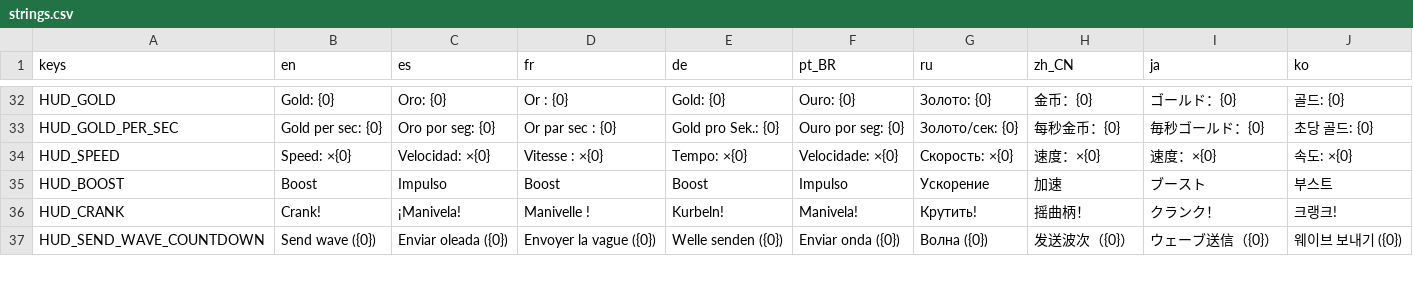
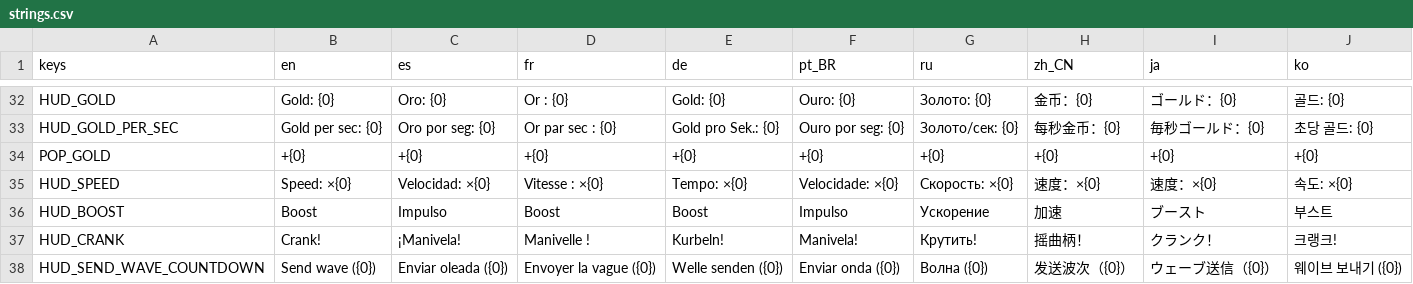
Before and after one commit to GarretRCorbett/idle-carousel, a CSV file: localization/strings.csv, drawn as a sheet; only a part is shown, gaps mark what is left out.

```diff
--- a/localization/strings.csv
+++ b/localization/strings.csv
@@ -33,2 +33,3 @@ HUD_GOLD,Gold: {0},Oro: {0},Or : {0},Gold: {0},Ouro: {0},Золото: {0},金
 HUD_GOLD_PER_SEC,Gold per sec: {0},Oro por seg: {0},Or par sec : {0},Gold pro Sek.: {0},Ouro por seg: {0},Золото/сек: {0},每秒金币：{0},毎秒ゴールド：{0},초당 골드: {0}
+POP_GOLD,+{0},+{0},+{0},+{0},+{0},+{0},+{0},+{0},+{0}
 HUD_SPEED,Speed: ×{0},Velocidad: ×{0},Vitesse : ×{0},Tempo: ×{0},Velocidade: ×{0},Скорость: ×{0},速度：×{0},速度：×{0},속도: ×{0}
```
Also changed, not shown: 7 other files.
